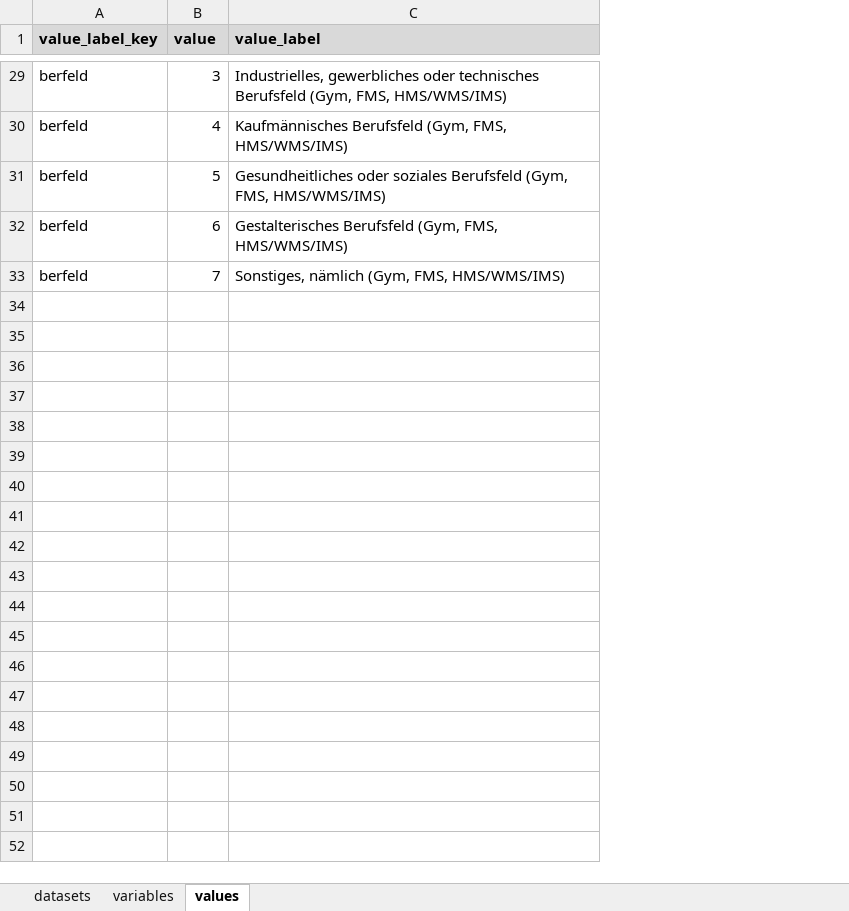
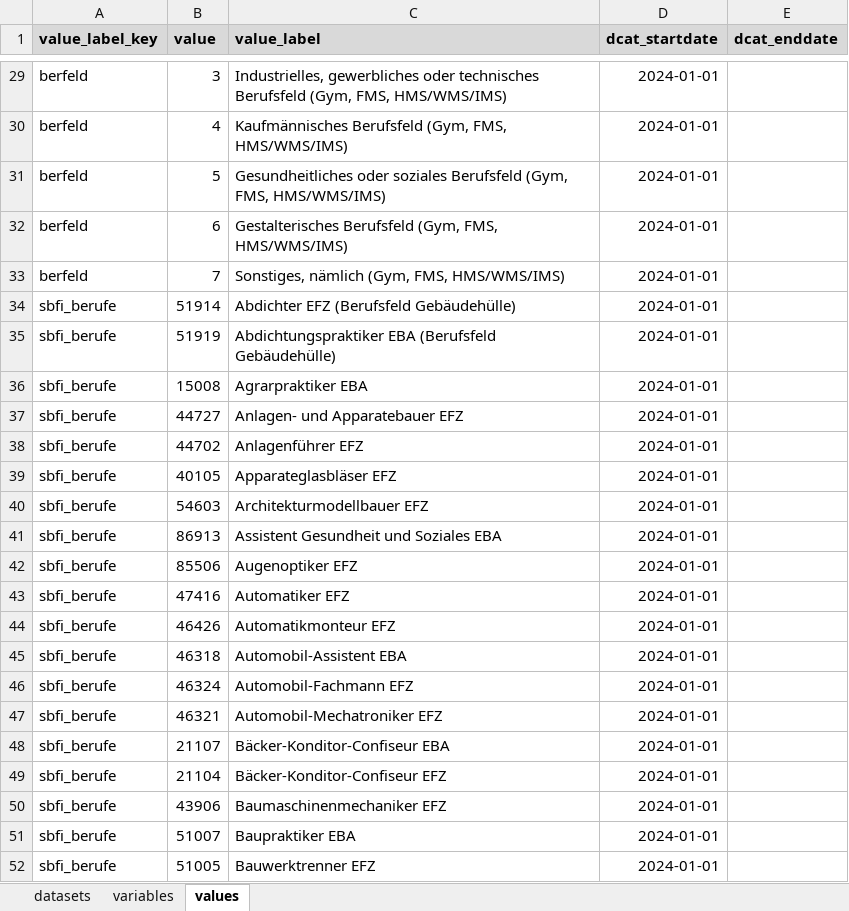
Before and after one commit to bildungsplanungZH/metaSABSEB, an Excel workbook: data/missing_meta/missing_meta.xlsx, sheet values, drawn as a sheet; only a part is shown, gaps mark what is left out; values as stored, in another font and other column widths than the file's, no borders; the diff covers the shown part only; the diff names each change by its address in the sheet, - before the commit and + after, or states it on an @@ line.

```diff
--- a/data/missing_meta/missing_meta.xlsx (sheet values)
+++ b/data/missing_meta/missing_meta.xlsx (sheet values)
+column D (dcat_startdate), rows 29-33: all 2024-01-01
+column E (dcat_enddate), empty
+row 34: sbfi_berufe | 51914 | Abdichter EFZ (Berufsfeld Gebäudehülle) | 2024-01-01
+row 35: sbfi_berufe | 51919 | Abdichtungspraktiker EBA (Berufsfeld Gebäudehülle) | 2024-01-01
+row 36: sbfi_berufe | 15008 | Agrarpraktiker EBA | 2024-01-01
+row 37: sbfi_berufe | 44727 | Anlagen- und Apparatebauer EFZ | 2024-01-01
+row 38: sbfi_berufe | 44702 | Anlagenführer EFZ | 2024-01-01
+row 39: sbfi_berufe | 40105 | Apparateglasbläser EFZ | 2024-01-01
+row 40: sbfi_berufe | 54603 | Architekturmodellbauer EFZ | 2024-01-01
+row 41: sbfi_berufe | 86913 | Assistent Gesundheit und Soziales EBA | 2024-01-01
+row 42: sbfi_berufe | 85506 | Augenoptiker EFZ | 2024-01-01
+row 43: sbfi_berufe | 47416 | Automatiker EFZ | 2024-01-01
+row 44: sbfi_berufe | 46426 | Automatikmonteur EFZ | 2024-01-01
+row 45: sbfi_berufe | 46318 | Automobil-Assistent EBA | 2024-01-01
+row 46: sbfi_berufe | 46324 | Automobil-Fachmann EFZ | 2024-01-01
+row 47: sbfi_berufe | 46321 | Automobil-Mechatroniker EFZ | 2024-01-01
+row 48: sbfi_berufe | 21107 | Bäcker-Konditor-Confiseur EBA | 2024-01-01
+row 49: sbfi_berufe | 21104 | Bäcker-Konditor-Confiseur EFZ | 2024-01-01
+row 50: sbfi_berufe | 43906 | Baumaschinenmechaniker EFZ | 2024-01-01
+row 51: sbfi_berufe | 51007 | Baupraktiker EBA | 2024-01-01
+row 52: sbfi_berufe | 51005 | Bauwerktrenner EFZ | 2024-01-01
```
Also changed, not shown: 245 added rows elsewhere in this sheet, sheet variables.
